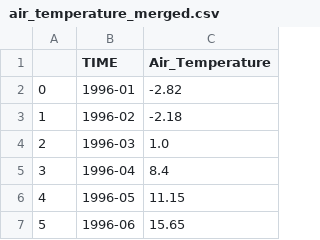
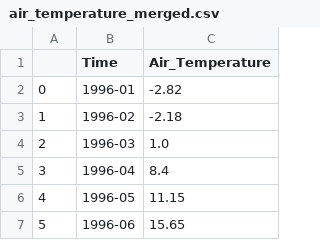
Before and after one commit to TechLabs-Ruhr/Food-price-forecast, a CSV file: Datasets/Air_temperature/air_temperature_merged.csv, drawn as a sheet; only a part is shown.

```diff
--- a/Datasets/Air_temperature/air_temperature_merged.csv
+++ b/Datasets/Air_temperature/air_temperature_merged.csv
@@ -1,2 +1,2 @@
-,TIME,Air_Temperature
+,Time,Air_Temperature
 0,1996-01,-2.82
```
Also changed, not shown: Datasets/Air_temperature/monthly_data/April_air_temperature.csv, Datasets/Air_temperature/monthly_data/August_air_temperature.csv, 28 other files.
